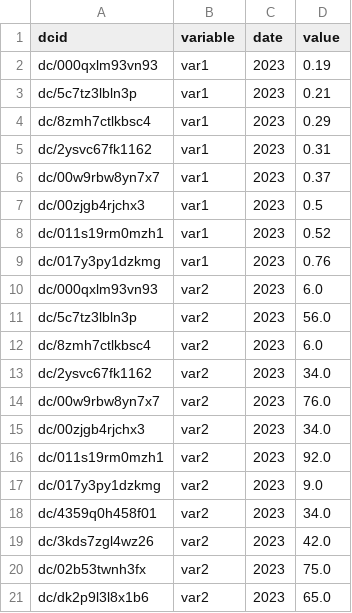
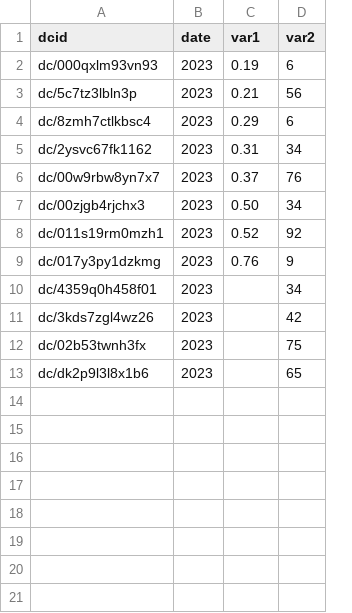
Before and after one commit to datacommonsorg/import, a CSV file: simple/stats/sample/powerplants/observations.csv, drawn as a sheet; removed rows and columns are numbered as before the commit, all else as after; the diff names each change by its address in the sheet, - before the commit and + after, or states it on an @@ line.

```diff
--- a/simple/stats/sample/powerplants/observations.csv
+++ b/simple/stats/sample/powerplants/observations.csv
-column B (variable), rows 2-9: all var1; rows 18-21: all var2
+column D (var2), rows 2-13: 6 | 56 | 6 | 34 | 76 | 34 | 92 | 9 | 34 | 42 | 75 | 65
-C1: value
+C1: var1
-C7 (var1): 0.5
+C7 (var1): 0.50
-row 10: dc/000qxlm93vn93 | var2 | 2023 | 6.0
-row 11: dc/5c7tz3lbln3p | var2 | 2023 | 56.0
-row 12: dc/8zmh7ctlkbsc4 | var2 | 2023 | 6.0
-row 13: dc/2ysvc67fk1162 | var2 | 2023 | 34.0
-row 14: dc/00w9rbw8yn7x7 | var2 | 2023 | 76.0
-row 15: dc/00zjgb4rjchx3 | var2 | 2023 | 34.0
-row 16: dc/011s19rm0mzh1 | var2 | 2023 | 92.0
-row 17: dc/017y3py1dzkmg | var2 | 2023 | 9.0
-C10 (var1): 34.0
+C10 (var1): (empty)
-C11 (var1): 42.0
+C11 (var1): (empty)
-C12 (var1): 75.0
+C12 (var1): (empty)
-C13 (var1): 65.0
+C13 (var1): (empty)
```
Also changed, not shown: simple/stats/sample/countries/debug_resolve.csv, simple/stats/sample/countries/observations.csv, 11 other files.
